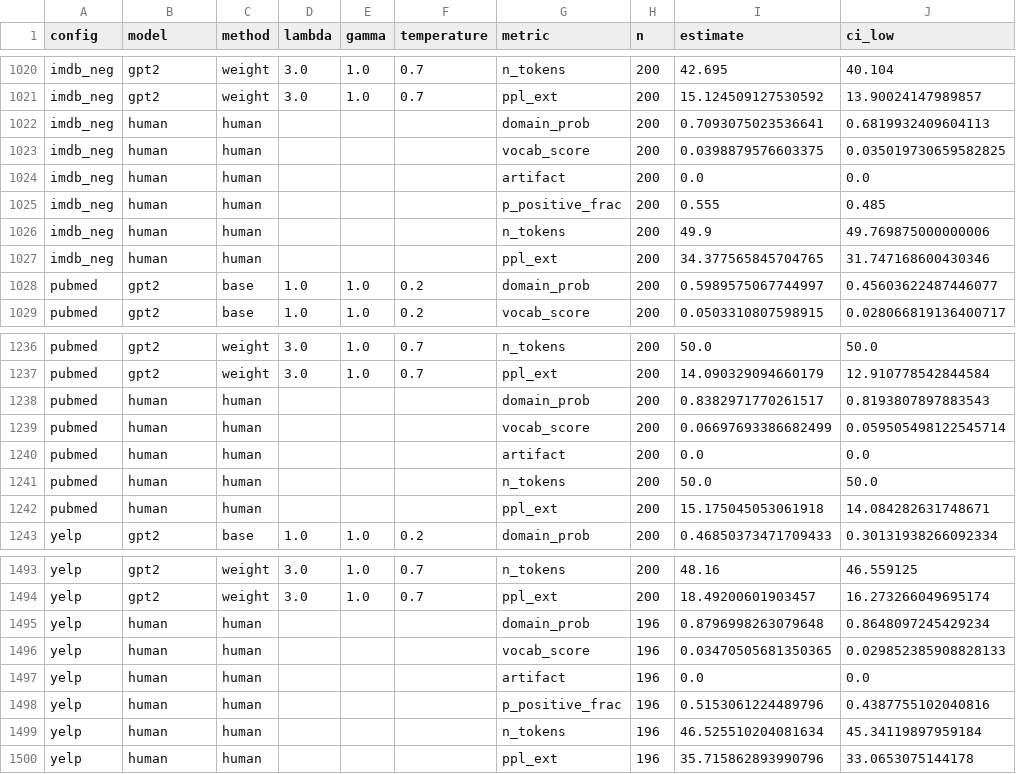
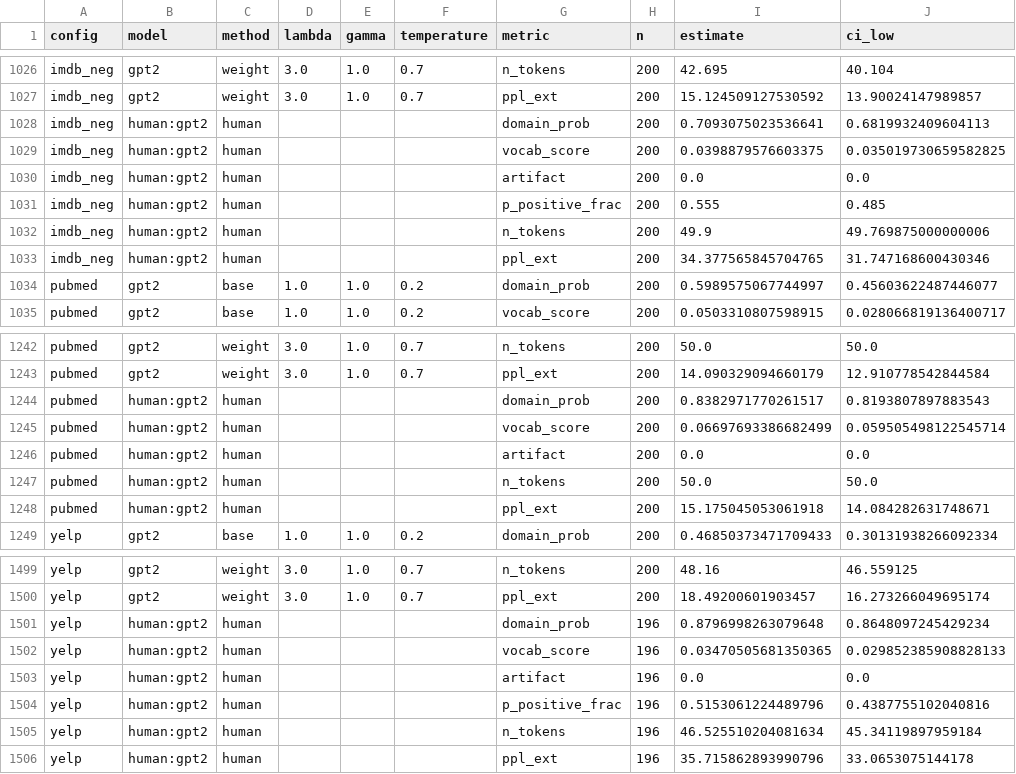
Before and after one commit to alexroehrs/dynalora, a CSV file: results/level2/stats/ci_bootstrap.csv, drawn as a sheet; only a part is shown, gaps mark what is left out; addresses are those after the commit; the diff covers the shown part only; the diff names each change by its address in the sheet, - before the commit and + after, or states it on an @@ line.

```diff
--- a/results/level2/stats/ci_bootstrap.csv
+++ b/results/level2/stats/ci_bootstrap.csv
-B1028:B1033 (model): human
+B1028:B1033 (model): human:gpt2
-B1244:B1248 (model): human
+B1244:B1248 (model): human:gpt2
-B1501:B1506 (model): human
+B1501:B1506 (model): human:gpt2
```
Also changed, not shown: 6 added rows and 33 edited cells elsewhere in this file, results/level2/stats/paired_tests.csv.
